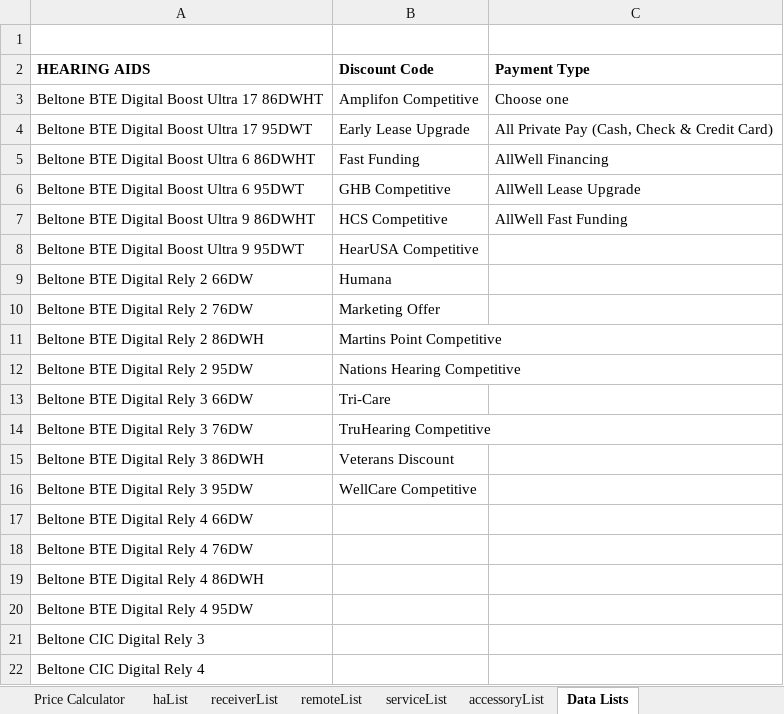
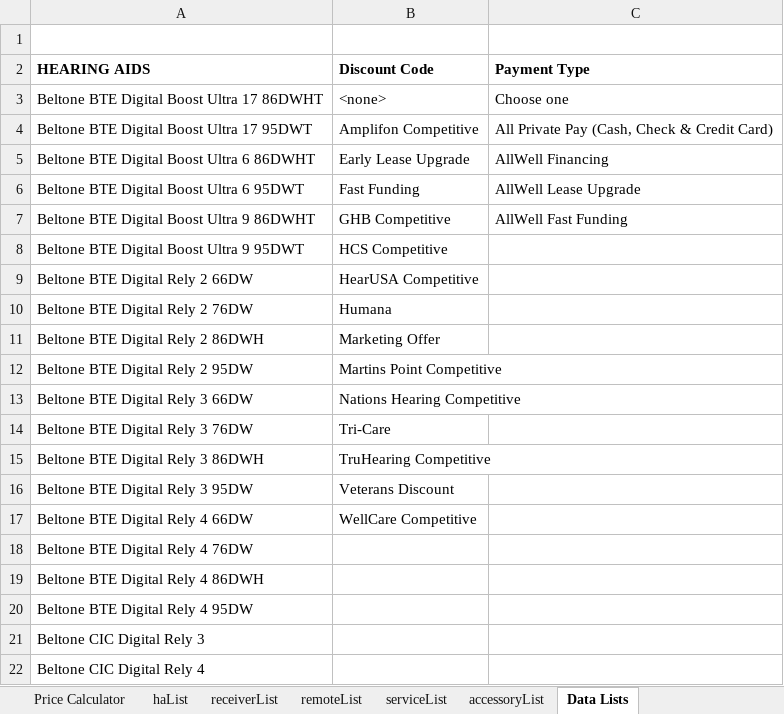
Before and after one commit to Sublevel1384/public-assets, an Excel workbook: downloaded_file.xlsx, sheet Data Lists, drawn as a sheet; only a part is shown; values as stored, in another font and other column widths than the file's, no borders; the diff names each change by its address in the sheet, - before the commit and + after, or states it on an @@ line.

```diff
--- a/downloaded_file.xlsx (sheet Data Lists)
+++ b/downloaded_file.xlsx (sheet Data Lists)
-B3 (Discount Code): Amplifon Competitive
+B3 (Discount Code): <none>
-B4 (Discount Code): Early Lease Upgrade
+B4 (Discount Code): Amplifon Competitive
-B5 (Discount Code): Fast Funding
+B5 (Discount Code): Early Lease Upgrade
-B6 (Discount Code): GHB Competitive
+B6 (Discount Code): Fast Funding
-B7 (Discount Code): HCS Competitive
+B7 (Discount Code): GHB Competitive
-B8 (Discount Code): HearUSA Competitive
+B8 (Discount Code): HCS Competitive
-B9 (Discount Code): Humana
+B9 (Discount Code): HearUSA Competitive
-B10 (Discount Code): Marketing Offer
+B10 (Discount Code): Humana
-B11 (Discount Code): Martins Point Competitive
+B11 (Discount Code): Marketing Offer
-B12 (Discount Code): Nations Hearing Competitive
+B12 (Discount Code): Martins Point Competitive
-B13 (Discount Code): Tri-Care
+B13 (Discount Code): Nations Hearing Competitive
-B14 (Discount Code): TruHearing Competitive
+B14 (Discount Code): Tri-Care
-B15 (Discount Code): Veterans Discount
+B15 (Discount Code): TruHearing Competitive
-B16 (Discount Code): WellCare Competitive
+B16 (Discount Code): Veterans Discount
-B17 (Discount Code): (empty)
+B17 (Discount Code): WellCare Competitive
```
Also changed, not shown: sheet Price Calculator, sheet haList.
